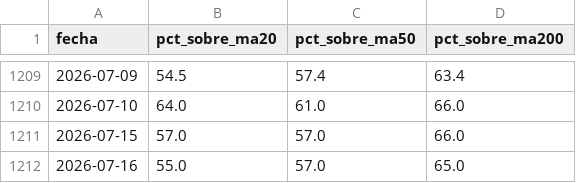
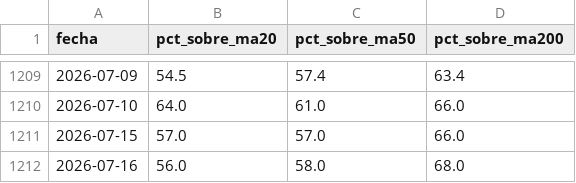
Before and after one commit to ManULoreN14/nq-proxy, a CSV file: DATOS_CSV/amplitud_ndx100_simple.csv, drawn as a sheet; only a part is shown, gaps mark what is left out.

```diff
--- a/DATOS_CSV/amplitud_ndx100_simple.csv
+++ b/DATOS_CSV/amplitud_ndx100_simple.csv
@@ -1211,2 +1211,2 @@ fecha,pct_sobre_ma20,pct_sobre_ma50,pct_sobre_ma200
 2026-07-15,57.0,57.0,66.0
-2026-07-16,55.0,57.0,65.0
+2026-07-16,56.0,58.0,68.0
```
Also changed, not shown: 3 other files.
